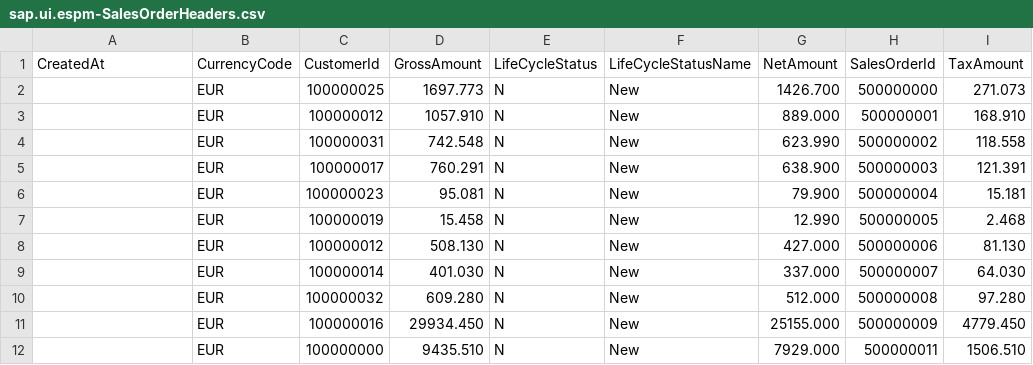
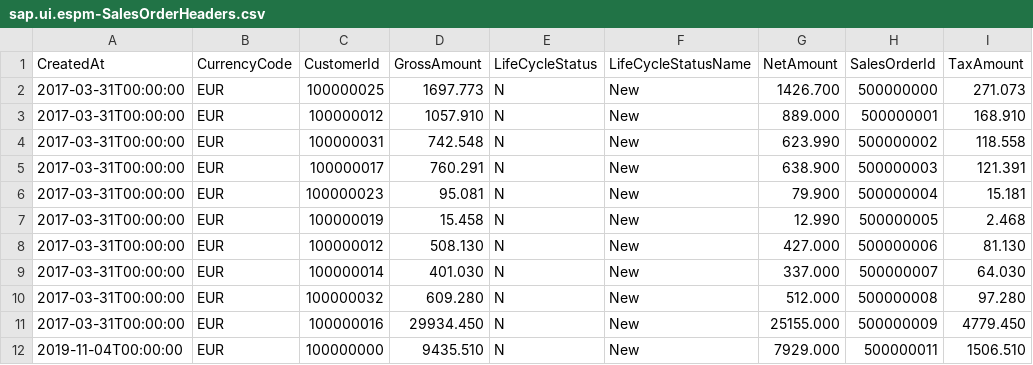
Before and after one commit to limch237/EPSM, a CSV file: db/data/sap.ui.espm-SalesOrderHeaders.csv, drawn as a sheet.

```diff
--- a/db/data/sap.ui.espm-SalesOrderHeaders.csv
+++ b/db/data/sap.ui.espm-SalesOrderHeaders.csv
@@ -1,12 +1,12 @@
 CreatedAt;CurrencyCode;CustomerId;GrossAmount;LifeCycleStatus;LifeCycleStatusName;NetAmount;SalesOrderId;TaxAmount
-;EUR;100000025;1697.773;N;New;1426.700;500000000;271.073
-;EUR;100000012;1057.910;N;New;889.000;500000001;168.910
-;EUR;100000031;742.548;N;New;623.990;500000002;118.558
-;EUR;100000017;760.291;N;New;638.900;500000003;121.391
-;EUR;100000023;95.081;N;New;79.900;500000004;15.181
-;EUR;100000019;15.458;N;New;12.990;500000005;2.468
-;EUR;100000012;508.130;N;New;427.000;500000006;81.130
-;EUR;100000014;401.030;N;New;337.000;500000007;64.030
-;EUR;100000032;609.280;N;New;512.000;500000008;97.280
-;EUR;100000016;29934.450;N;New;25155.000;500000009;4779.450
-;EUR;100000000;9435.510;N;New;7929.000;500000011;1506.510
+2017-03-31T00:00:00;EUR;100000025;1697.773;N;New;1426.700;500000000;271.073
+2017-03-31T00:00:00;EUR;100000012;1057.910;N;New;889.000;500000001;168.910
+2017-03-31T00:00:00;EUR;100000031;742.548;N;New;623.990;500000002;118.558
+2017-03-31T00:00:00;EUR;100000017;760.291;N;New;638.900;500000003;121.391
+2017-03-31T00:00:00;EUR;100000023;95.081;N;New;79.900;500000004;15.181
+2017-03-31T00:00:00;EUR;100000019;15.458;N;New;12.990;500000005;2.468
+2017-03-31T00:00:00;EUR;100000012;508.130;N;New;427.000;500000006;81.130
+2017-03-31T00:00:00;EUR;100000014;401.030;N;New;337.000;500000007;64.030
+2017-03-31T00:00:00;EUR;100000032;609.280;N;New;512.000;500000008;97.280
+2017-03-31T00:00:00;EUR;100000016;29934.450;N;New;25155.000;500000009;4779.450
+2019-11-04T00:00:00;EUR;100000000;9435.510;N;New;7929.000;500000011;1506.510
```
Also changed, not shown: db/data/sap.ui.espm-Customers.csv, db/data/sap.ui.espm-ProductCategories.csv, 3 other files.
